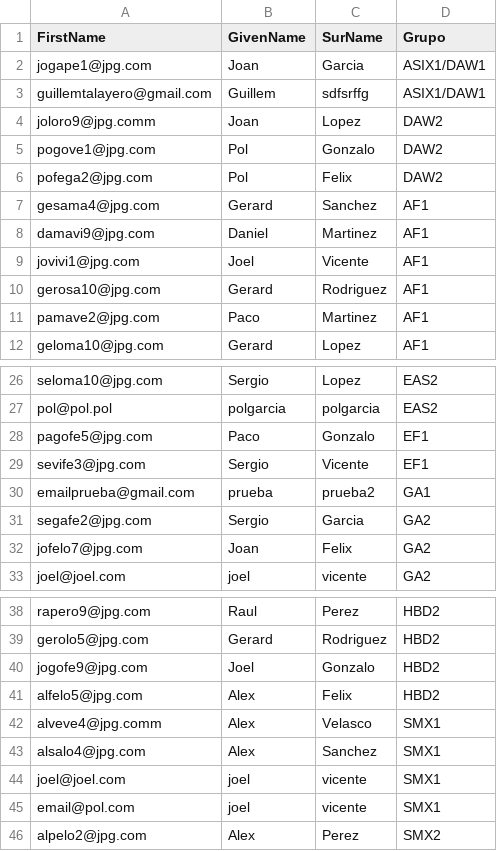
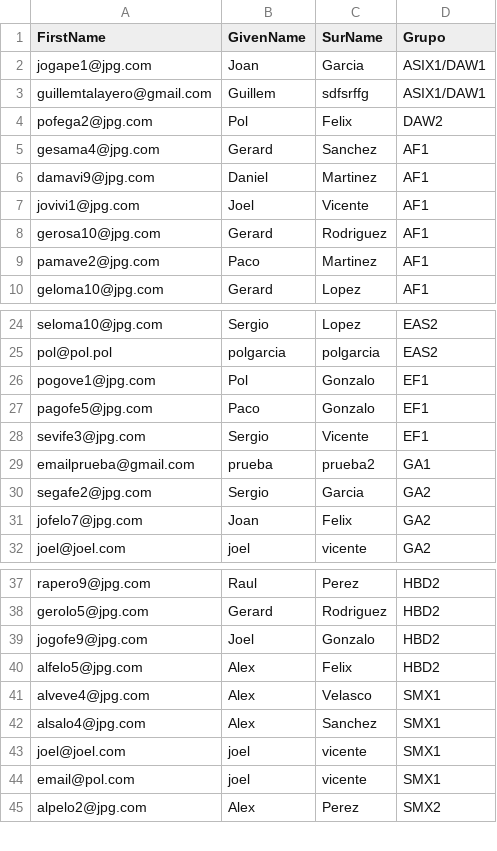
Before and after one commit to Atsirgas/Pro01_2122, a CSV file: view/alumnos.csv, drawn as a sheet; only a part is shown, gaps mark what is left out.

```diff
--- a/view/alumnos.csv
+++ b/view/alumnos.csv
@@ -3,4 +3,2 @@ jogape1@jpg.com,Joan,Garcia,ASIX1/DAW1
 guillemtalayero@gmail.com,Guillem,sdfsrffg,ASIX1/DAW1
-joloro9@jpg.comm,Joan,Lopez,DAW2
-pogove1@jpg.com,Pol,Gonzalo,DAW2
 pofega2@jpg.com,Pol,Felix,DAW2
@@ -27,2 +25,3 @@ seloma10@jpg.com,Sergio,Lopez,EAS2
 pol@pol.pol,polgarcia,polgarcia,EAS2
+pogove1@jpg.com,Pol,Gonzalo,EF1
 pagofe5@jpg.com,Paco,Gonzalo,EF1
@@ -41,3 +40,3 @@ jogofe9@jpg.com,Joel,Gonzalo,HBD2
 alfelo5@jpg.com,Alex,Felix,HBD2
-alveve4@jpg.comm,Alex,Velasco,SMX1
+alveve4@jpg.com,Alex,Velasco,SMX1
 alsalo4@jpg.com,Alex,Sanchez,SMX1
```
Also changed, not shown: view/profesores.csv, 13 other files.
